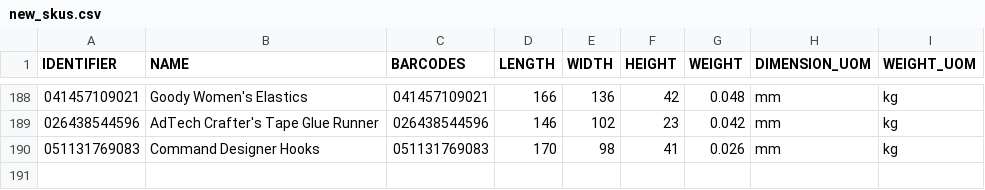
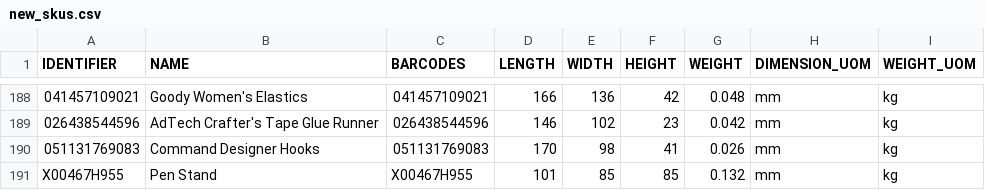
Before and after one commit to tanmayDhasade/sqa_scripts, a CSV file: new_skus.csv, drawn as a sheet; only a part is shown, gaps mark what is left out; the diff names each change by its address in the sheet, - before the commit and + after, or states it on an @@ line.

Commit message:
Update new_skus.csv

```diff
--- a/new_skus.csv
+++ b/new_skus.csv
+row 191: X00467H955 | Pen Stand | X00467H955 | 101 | 85 | 85 | 0.132 | mm | kg
```
